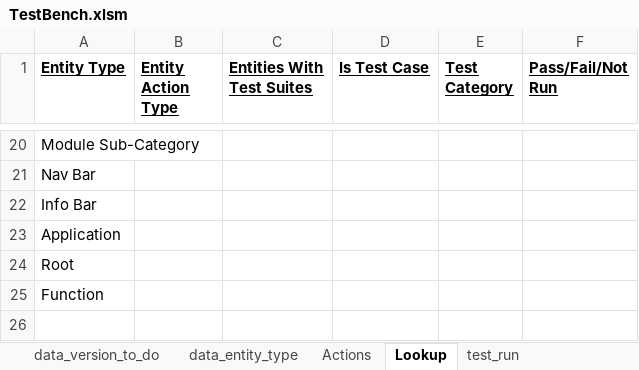
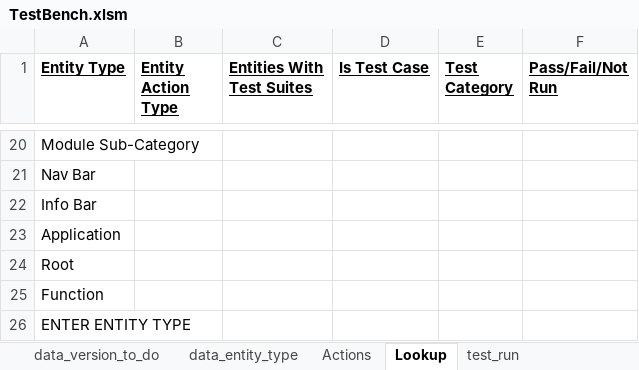
Before and after one commit to sebrown0/TestBenchDB, an Excel workbook: Data Entry Template/TestBench.xlsm, sheet Lookup, drawn as a sheet; only a part is shown, gaps mark what is left out; values as stored, in another font and other column widths than the file's, no borders; the diff names each change by its address in the sheet, - before the commit and + after, or states it on an @@ line.

Commit message:
Each entity row in WB is now saved or updated in the DB.

```diff
--- a/Data Entry Template/TestBench.xlsm (sheet Lookup)
+++ b/Data Entry Template/TestBench.xlsm (sheet Lookup)
+row 26: ENTER ENTITY TYPE
```
Also changed, not shown: sheet data_entity_action_insert, sheet data_entity_insert, charts or pictures, 26 other files.
